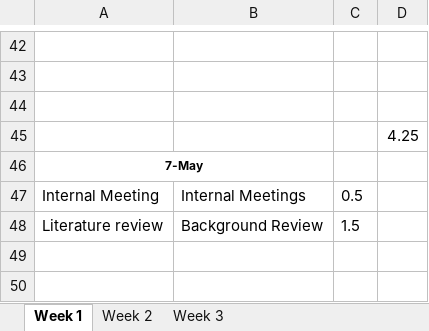
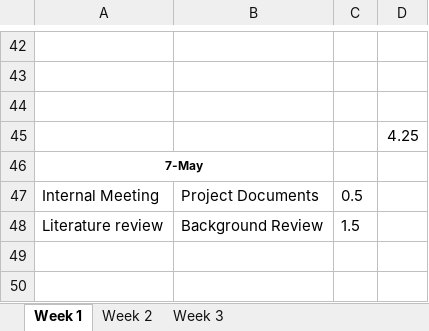
Before and after one commit to ubco-mds-2020-labs/w2020-data599-capstone-projects-ubc-udl, an Excel workbook: personal-logs/mitch-harris/WorkLog_mh.xlsx, sheet Week 1, drawn as a sheet; only a part is shown, gaps mark what is left out; values as stored, in another font and other column widths than the file's, no borders; conditional formats not drawn; the diff names each change by its address in the sheet, - before the commit and + after, or states it on an @@ line.

```diff
--- a/personal-logs/mitch-harris/WorkLog_mh.xlsx (sheet Week 1)
+++ b/personal-logs/mitch-harris/WorkLog_mh.xlsx (sheet Week 1)
-B47: Internal Meetings
+B47: Project Documents
```
Also changed, not shown: sheet Week 3, sheet Week 2.
